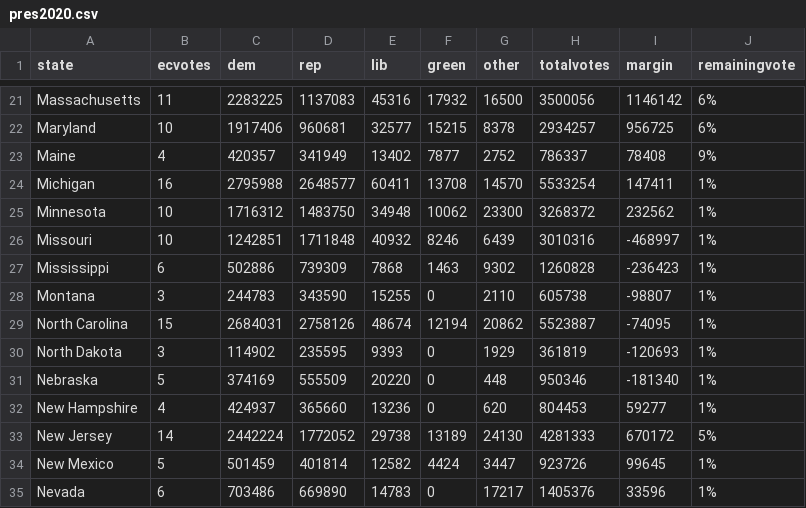
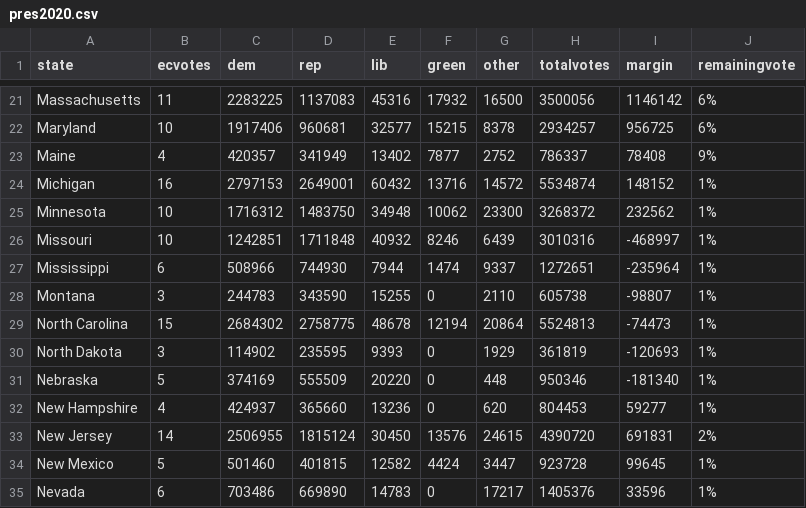
Before and after one commit to jcervas/2020-Elections, a CSV file: pres2020.csv, drawn as a sheet; only a part is shown, gaps mark what is left out; the diff covers the shown part only.

Commit message:
Update pres2020.csv

```diff
--- a/pres2020.csv
+++ b/pres2020.csv
@@ -23,8 +23,8 @@
 "Maine",4,420357,341949,13402,7877,2752,786337,78408,"9%"
-"Michigan",16,2795988,2648577,60411,13708,14570,5533254,147411,"1%"
+"Michigan",16,2797153,2649001,60432,13716,14572,5534874,148152,"1%"
 "Minnesota",10,1716312,1483750,34948,10062,23300,3268372,232562,"1%"
 "Missouri",10,1242851,1711848,40932,8246,6439,3010316,-468997,"1%"
-"Mississippi",6,502886,739309,7868,1463,9302,1260828,-236423,"1%"
+"Mississippi",6,508966,744930,7944,1474,9337,1272651,-235964,"1%"
 "Montana",3,244783,343590,15255,0,2110,605738,-98807,"1%"
-"North Carolina",15,2684031,2758126,48674,12194,20862,5523887,-74095,"1%"
+"North Carolina",15,2684302,2758775,48678,12194,20864,5524813,-74473,"1%"
 "North Dakota",3,114902,235595,9393,0,1929,361819,-120693,"1%"
@@ -32,4 +32,4 @@
 "New Hampshire",4,424937,365660,13236,0,620,804453,59277,"1%"
-"New Jersey",14,2442224,1772052,29738,13189,24130,4281333,670172,"5%"
-"New Mexico",5,501459,401814,12582,4424,3447,923726,99645,"1%"
+"New Jersey",14,2506955,1815124,30450,13576,24615,4390720,691831,"2%"
+"New Mexico",5,501460,401815,12582,4424,3447,923728,99645,"1%"
 "Nevada",6,703486,669890,14783,0,17217,1405376,33596,"1%"
```
Also changed, not shown: 77 edited cells elsewhere in this file.
